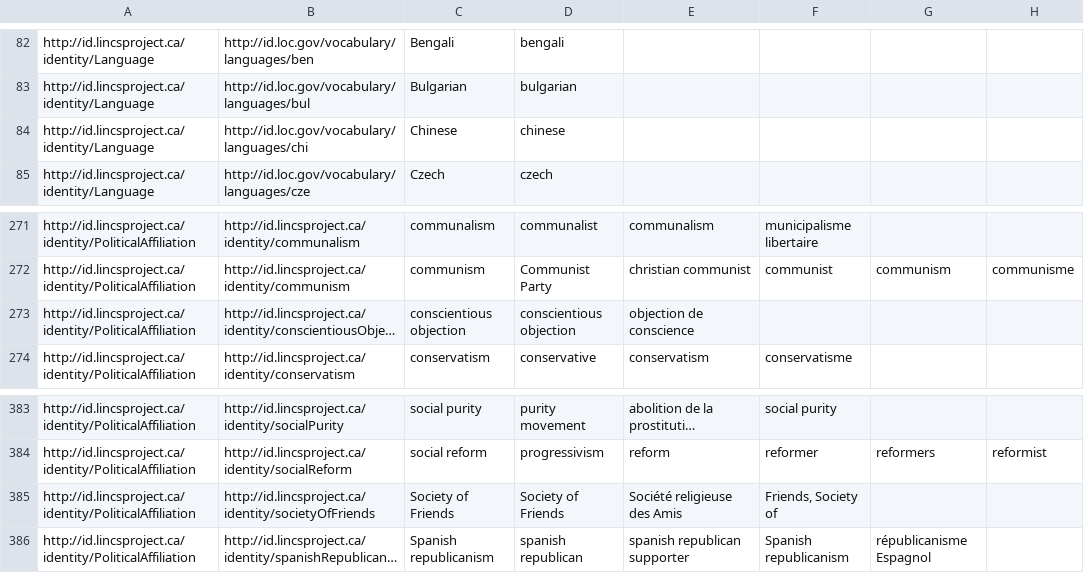
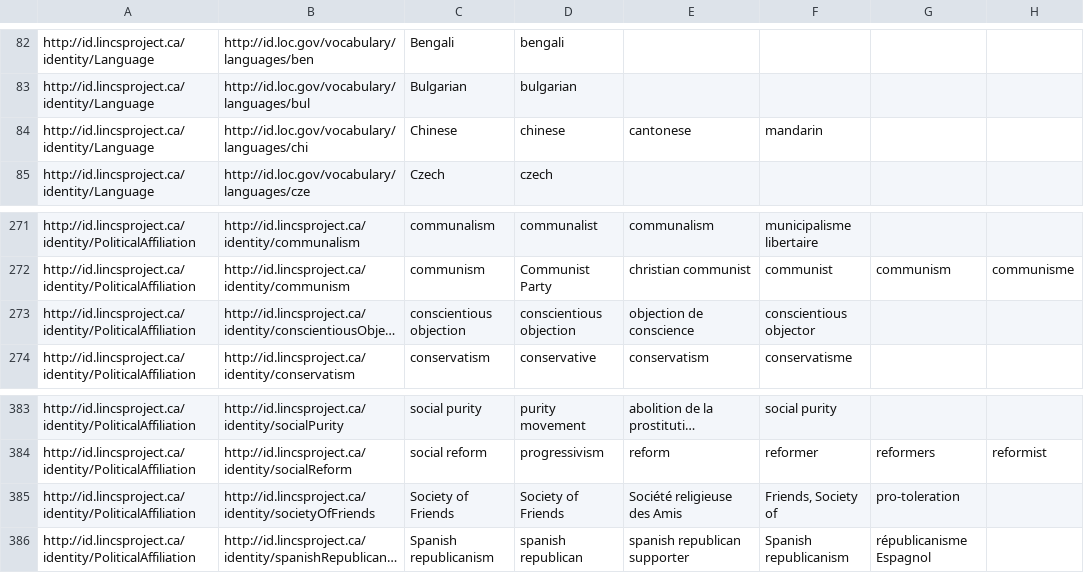
Before and after one commit to cwrc/RDF-extraction, a CSV file: data/cf_full_mapping.csv, drawn as a sheet; only a part is shown, gaps mark what is left out; long unchanged cells end in …; the diff names each change by its address in the sheet, - before the commit and + after, or states it on an @@ line.

Commit message:
Update mapping of 2 terms

```diff
--- a/data/cf_full_mapping.csv
+++ b/data/cf_full_mapping.csv
-E84: (empty)
+E84: cantonese
-F84: (empty)
+F84: mandarin
-F273: (empty)
+F273: conscientious objector
-G385: (empty)
+G385: pro-toleration
```
Also changed, not shown: data/cf_external_mapping.csv.
